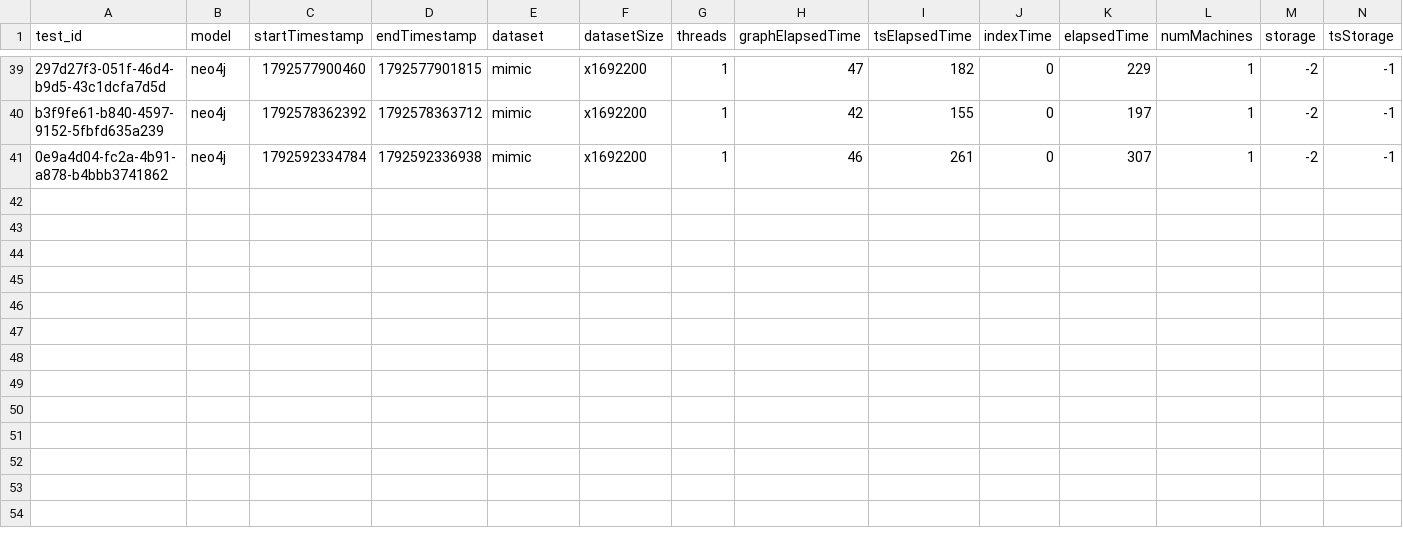
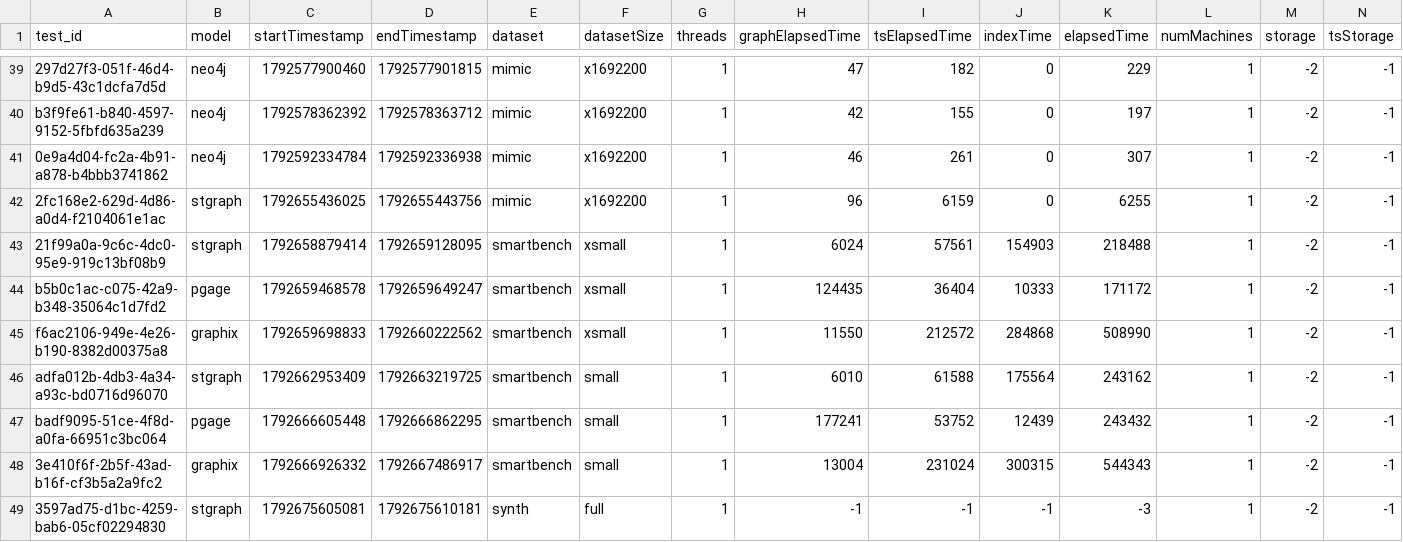
Before and after one commit to big-unibo/stgraph, a CSV file: results/dt_graph/ingestion_time/ingestion_statistics.csv, drawn as a sheet; only a part is shown, gaps mark what is left out; rows hold the shown columns only; the diff names each change by its address in the sheet, - before the commit and + after, or states it on an @@ line.

```diff
--- a/results/dt_graph/ingestion_time/ingestion_statistics.csv
+++ b/results/dt_graph/ingestion_time/ingestion_statistics.csv
+row 42: 2fc168e2-629d-4d86-a0d4-f2104061e1ac | stgraph | 1792655436025 | 1792655443756 | mimic | x1692200 | 1 | 96 | 6159 | 0 | 6255 | 1 | -2 | -1
+row 43: 21f99a0a-9c6c-4dc0-95e9-919c13bf08b9 | stgraph | 1792658879414 | 1792659128095 | smartbench | xsmall | 1 | 6024 | 57561 | 154903 | 218488 | 1 | -2 | -1
+row 44: b5b0c1ac-c075-42a9-b348-35064c1d7fd2 | pgage | 1792659468578 | 1792659649247 | smartbench | xsmall | 1 | 124435 | 36404 | 10333 | 171172 | 1 | -2 | -1
+row 45: f6ac2106-949e-4e26-b190-8382d00375a8 | graphix | 1792659698833 | 1792660222562 | smartbench | xsmall | 1 | 11550 | 212572 | 284868 | 508990 | 1 | -2 | -1
+row 46: adfa012b-4db3-4a34-a93c-bd0716d96070 | stgraph | 1792662953409 | 1792663219725 | smartbench | small | 1 | 6010 | 61588 | 175564 | 243162 | 1 | -2 | -1
+row 47: badf9095-51ce-4f8d-a0fa-66951c3bc064 | pgage | 1792666605448 | 1792666862295 | smartbench | small | 1 | 177241 | 53752 | 12439 | 243432 | 1 | -2 | -1
+row 48: 3e410f6f-2b5f-43ad-b16f-cf3b5a2a9fc2 | graphix | 1792666926332 | 1792667486917 | smartbench | small | 1 | 13004 | 231024 | 300315 | 544343 | 1 | -2 | -1
+row 49: 3597ad75-d1bc-4259-bab6-05cf02294830 | stgraph | 1792675605081 | 1792675610181 | synth | full | 1 | -1 | -1 | -1 | -3 | 1 | -2 | -1
```
Also changed, not shown: 6 other files.
